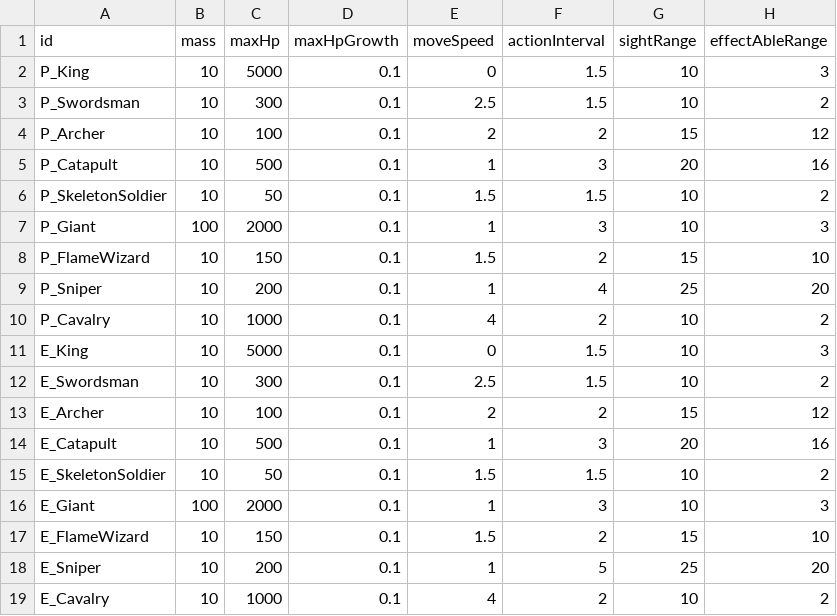
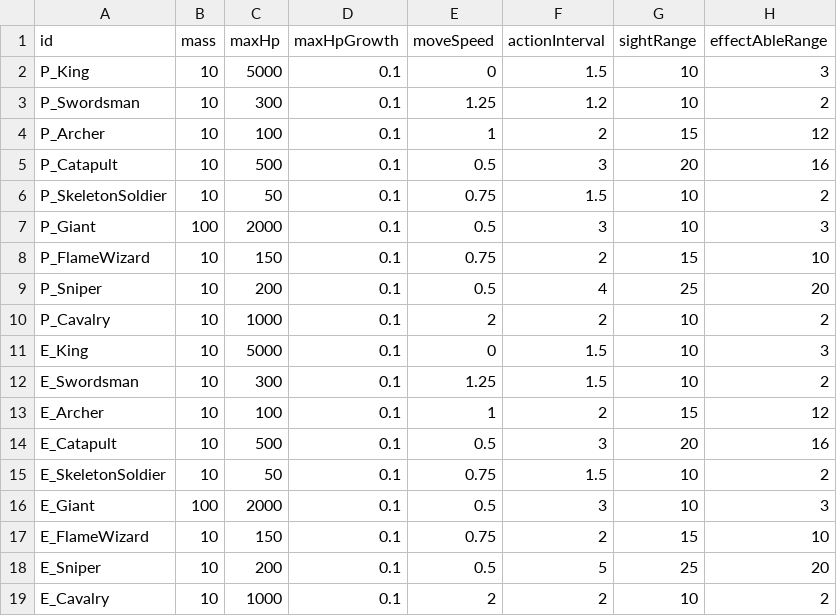
Before and after one commit to AlohaFactory-Dev/SimpleSiege, a CSV file: Assets/Coconut/Configs/Tables/Unit.csv, drawn as a sheet; only a part is shown; the diff names each change by its address in the sheet, - before the commit and + after, or states it on an @@ line.

```diff
--- a/Assets/Coconut/Configs/Tables/Unit.csv
+++ b/Assets/Coconut/Configs/Tables/Unit.csv
-E3 (moveSpeed): 2.5
+E3 (moveSpeed): 1.25
-F3 (actionInterval): 1.5
+F3 (actionInterval): 1.2
-E4 (moveSpeed): 2
+E4 (moveSpeed): 1
-E5 (moveSpeed): 1
+E5 (moveSpeed): 0.5
-E6 (moveSpeed): 1.5
+E6 (moveSpeed): 0.75
-E7 (moveSpeed): 1
+E7 (moveSpeed): 0.5
-E8 (moveSpeed): 1.5
+E8 (moveSpeed): 0.75
-E9 (moveSpeed): 1
+E9 (moveSpeed): 0.5
-E10 (moveSpeed): 4
+E10 (moveSpeed): 2
-E12 (moveSpeed): 2.5
+E12 (moveSpeed): 1.25
-E13 (moveSpeed): 2
+E13 (moveSpeed): 1
-E14 (moveSpeed): 1
+E14 (moveSpeed): 0.5
-E15 (moveSpeed): 1.5
+E15 (moveSpeed): 0.75
-E16 (moveSpeed): 1
+E16 (moveSpeed): 0.5
-E17 (moveSpeed): 1.5
+E17 (moveSpeed): 0.75
-E18 (moveSpeed): 1
+E18 (moveSpeed): 0.5
-E19 (moveSpeed): 4
+E19 (moveSpeed): 2
```
Also changed, not shown: 3 other files.
